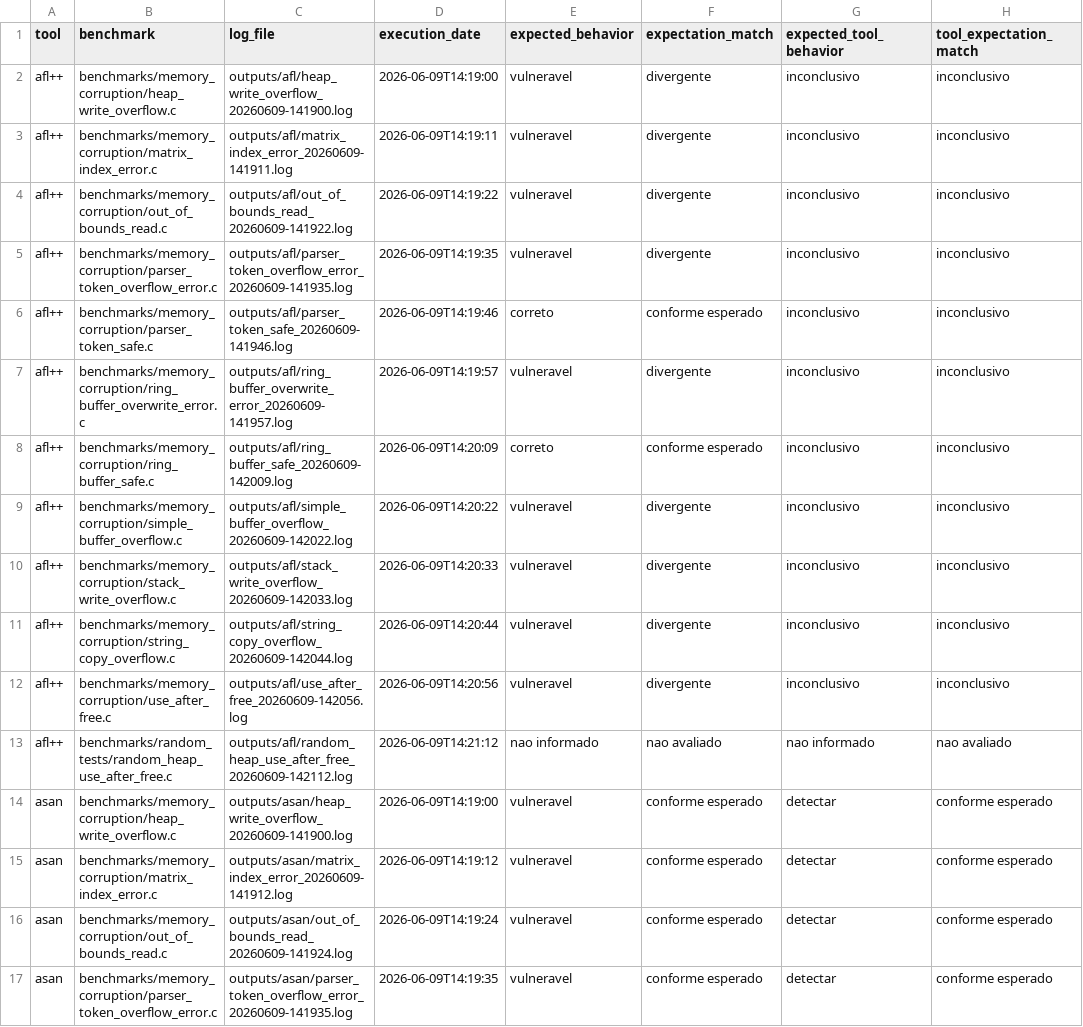
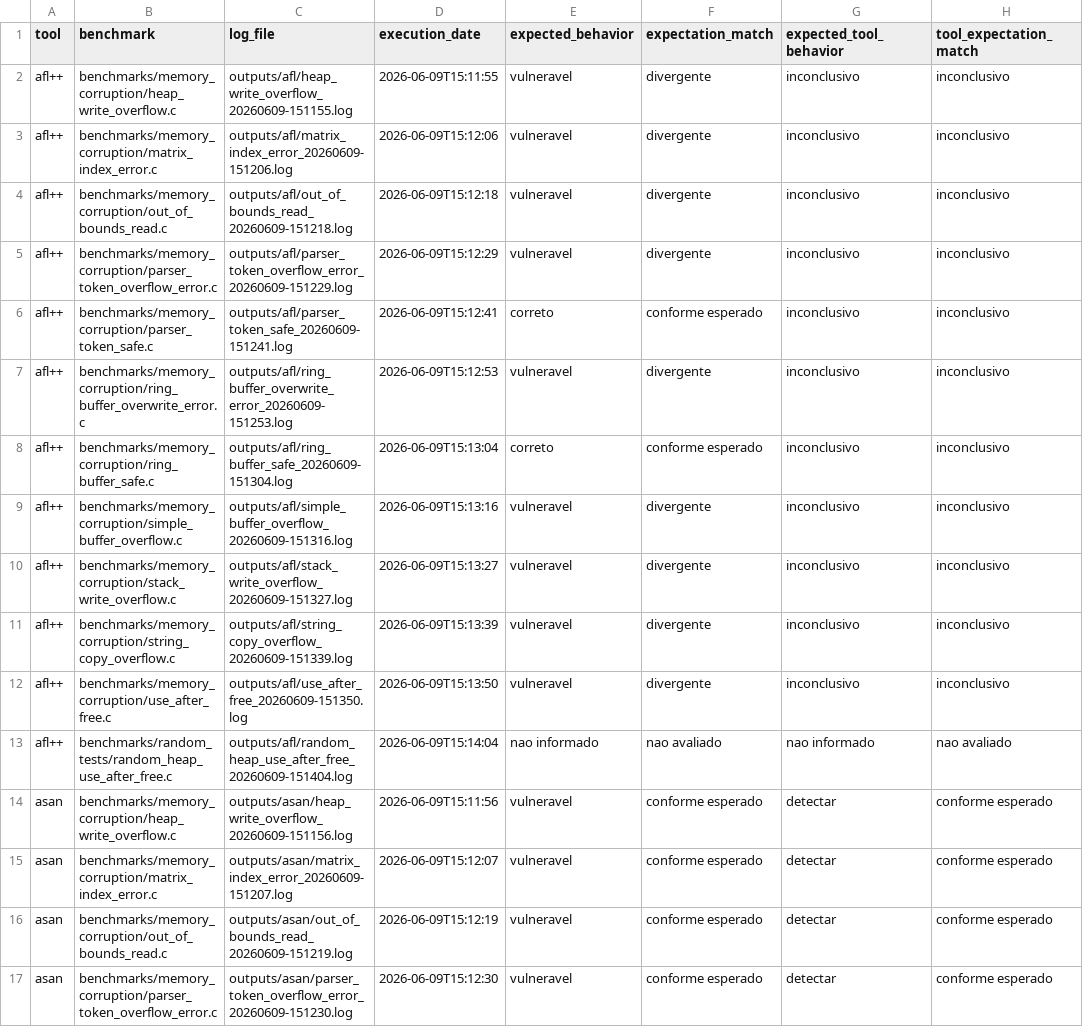
Before and after one commit to EricoBorgonove/vss-concurrency-llm-pipeline, a CSV file: reports/results.csv, drawn as a sheet; only a part is shown; the diff covers the shown part only; the diff names each change by its address in the sheet, - before the commit and + after, or states it on an @@ line.

```diff
--- a/reports/results.csv
+++ b/reports/results.csv
-C2 (log_file): outputs/afl/heap_write_overflow_20260609-141900.log
+C2 (log_file): outputs/afl/heap_write_overflow_20260609-151155.log
-D2 (execution_date): 2026-06-09T14:19:00
+D2 (execution_date): 2026-06-09T15:11:55
-C3 (log_file): outputs/afl/matrix_index_error_20260609-141911.log
+C3 (log_file): outputs/afl/matrix_index_error_20260609-151206.log
-D3 (execution_date): 2026-06-09T14:19:11
+D3 (execution_date): 2026-06-09T15:12:06
-C4 (log_file): outputs/afl/out_of_bounds_read_20260609-141922.log
+C4 (log_file): outputs/afl/out_of_bounds_read_20260609-151218.log
-D4 (execution_date): 2026-06-09T14:19:22
+D4 (execution_date): 2026-06-09T15:12:18
-C5 (log_file): outputs/afl/parser_token_overflow_error_20260609-141935.log
+C5 (log_file): outputs/afl/parser_token_overflow_error_20260609-151229.log
-D5 (execution_date): 2026-06-09T14:19:35
+D5 (execution_date): 2026-06-09T15:12:29
-C6 (log_file): outputs/afl/parser_token_safe_20260609-141946.log
+C6 (log_file): outputs/afl/parser_token_safe_20260609-151241.log
-D6 (execution_date): 2026-06-09T14:19:46
+D6 (execution_date): 2026-06-09T15:12:41
-C7 (log_file): outputs/afl/ring_buffer_overwrite_error_20260609-141957.log
+C7 (log_file): outputs/afl/ring_buffer_overwrite_error_20260609-151253.log
-D7 (execution_date): 2026-06-09T14:19:57
+D7 (execution_date): 2026-06-09T15:12:53
-C8 (log_file): outputs/afl/ring_buffer_safe_20260609-142009.log
+C8 (log_file): outputs/afl/ring_buffer_safe_20260609-151304.log
-D8 (execution_date): 2026-06-09T14:20:09
+D8 (execution_date): 2026-06-09T15:13:04
-C9 (log_file): outputs/afl/simple_buffer_overflow_20260609-142022.log
+C9 (log_file): outputs/afl/simple_buffer_overflow_20260609-151316.log
-D9 (execution_date): 2026-06-09T14:20:22
+D9 (execution_date): 2026-06-09T15:13:16
-C10 (log_file): outputs/afl/stack_write_overflow_20260609-142033.log
+C10 (log_file): outputs/afl/stack_write_overflow_20260609-151327.log
-D10 (execution_date): 2026-06-09T14:20:33
+D10 (execution_date): 2026-06-09T15:13:27
-C11 (log_file): outputs/afl/string_copy_overflow_20260609-142044.log
+C11 (log_file): outputs/afl/string_copy_overflow_20260609-151339.log
-D11 (execution_date): 2026-06-09T14:20:44
+D11 (execution_date): 2026-06-09T15:13:39
-C12 (log_file): outputs/afl/use_after_free_20260609-142056.log
+C12 (log_file): outputs/afl/use_after_free_20260609-151350.log
-D12 (execution_date): 2026-06-09T14:20:56
+D12 (execution_date): 2026-06-09T15:13:50
-C13 (log_file): outputs/afl/random_heap_use_after_free_20260609-142112.log
+C13 (log_file): outputs/afl/random_heap_use_after_free_20260609-151404.log
-D13 (execution_date): 2026-06-09T14:21:12
+D13 (execution_date): 2026-06-09T15:14:04
-C14 (log_file): outputs/asan/heap_write_overflow_20260609-141900.log
+C14 (log_file): outputs/asan/heap_write_overflow_20260609-151156.log
-D14 (execution_date): 2026-06-09T14:19:00
+D14 (execution_date): 2026-06-09T15:11:56
-C15 (log_file): outputs/asan/matrix_index_error_20260609-141912.log
+C15 (log_file): outputs/asan/matrix_index_error_20260609-151207.log
-D15 (execution_date): 2026-06-09T14:19:12
+D15 (execution_date): 2026-06-09T15:12:07
-C16 (log_file): outputs/asan/out_of_bounds_read_20260609-141924.log
+C16 (log_file): outputs/asan/out_of_bounds_read_20260609-151219.log
-D16 (execution_date): 2026-06-09T14:19:24
+D16 (execution_date): 2026-06-09T15:12:19
-C17 (log_file): outputs/asan/parser_token_overflow_error_20260609-141935.log
+C17 (log_file): outputs/asan/parser_token_overflow_error_20260609-151230.log
-D17 (execution_date): 2026-06-09T14:19:35
+D17 (execution_date): 2026-06-09T15:12:30
```
Also changed, not shown: 134 edited cells elsewhere in this file, reports/benchmark_metrics.csv, reports/category_metrics.csv, 11 other files.
